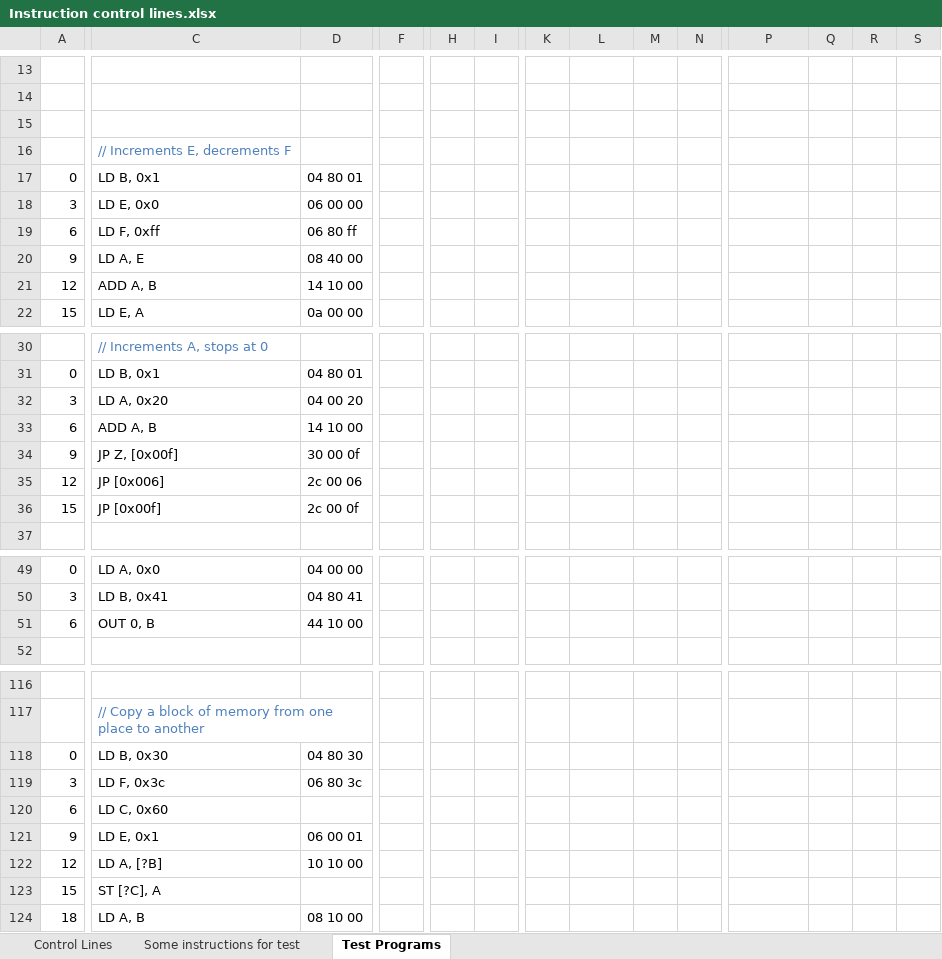
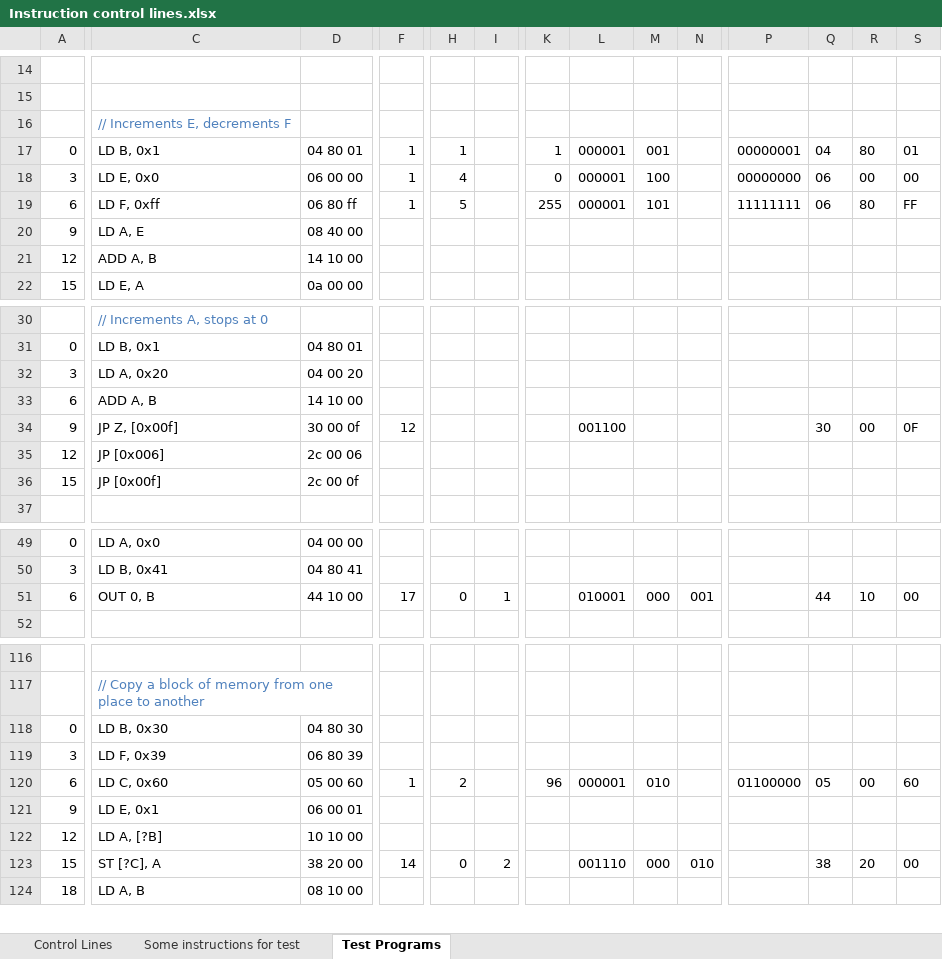
Before and after one commit to albs-br/jaca, an Excel workbook: 2nd gen - 8 bit cpu/Instruction control lines.xlsx, sheet Test Programs, drawn as a sheet; only a part is shown, gaps mark what is left out; values as stored, in another font and other column widths than the file's, no borders; removed rows and columns are numbered as before the commit, all else as after; rows hold the shown columns only; the diff covers the shown part only; the diff names each change by its address in the sheet, - before the commit and + after, or states it on an @@ line.

```diff
--- a/2nd gen - 8 bit cpu/Instruction control lines.xlsx (sheet Test Programs)
+++ b/2nd gen - 8 bit cpu/Instruction control lines.xlsx (sheet Test Programs)
-row 16: (empty)
+row 16:  | // Increments E, decrements F
-row 16:  | // Increments E, decrements F
-row 17: 0 | LD B, 0x1 | 04 80 01
-row 18: 3 | LD E, 0x0 | 06 00 00
+row 17: 0 | LD B, 0x1 | 04 80 01 | 1 | 1 |  | 1 | 000001 | 001 |  | 00000001 | 04 | 80 | 01
+row 18: 3 | LD E, 0x0 | 06 00 00 | 1 | 4 |  | 0 | 000001 | 100 |  | 00000000 | 06 | 00 | 00
-F19: (empty)
+F19: 1
-H19: (empty)
+H19: 5
-K19: (empty)
+K19: 255
-L19: (empty)
+L19: 000001
-M19: (empty)
+M19: 101
-P19: (empty)
+P19: 11111111
-Q19: (empty)
+Q19: 06
-R19: (empty)
+R19: 80
-S19: (empty)
+S19: FF
-F34: (empty)
+F34: 12
-L34: (empty)
+L34: 001100
-Q34: (empty)
+Q34: 30
-R34: (empty)
+R34: 00
-S34: (empty)
+S34: 0F
-F51: (empty)
+F51: 17
-H51: (empty)
+H51: 0
-I51: (empty)
+I51: 1
-L51: (empty)
+L51: 010001
-M51: (empty)
+M51: 000
-N51: (empty)
+N51: 001
-Q51: (empty)
+Q51: 44
-R51: (empty)
+R51: 10
-S51: (empty)
+S51: 00
-C119: LD F, 0x3c
+C119: LD F, 0x39
-D119: 06 80 3c
+D119: 06 80 39
-row 120: 6 | LD C, 0x60
+row 120: 6 | LD C, 0x60 | 05 00 60 | 1 | 2 |  | 96 | 000001 | 010 |  | 01100000 | 05 | 00 | 60
-row 123: 15 | ST [?C], A
+row 123: 15 | ST [?C], A | 38 20 00 | 14 | 0 | 2 |  | 001110 | 000 | 010 |  | 38 | 20 | 00
```
Also changed, not shown: 13 added rows, 8 removed rows and 57 edited cells elsewhere in this sheet, formulas that keep their value, 2nd gen - 8 bit cpu/ISA.xlsx, 2 other files.
